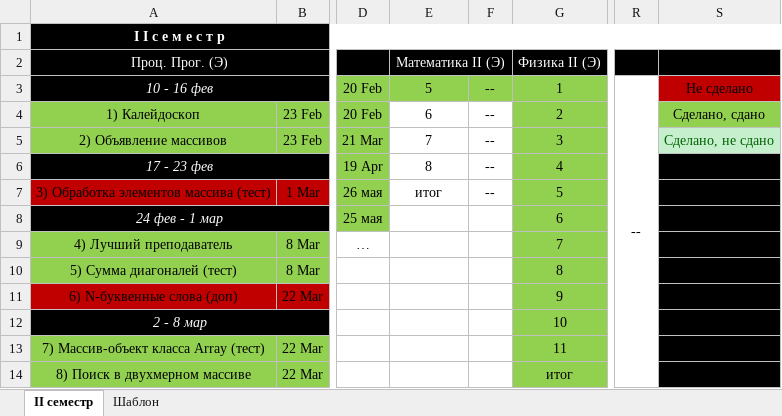
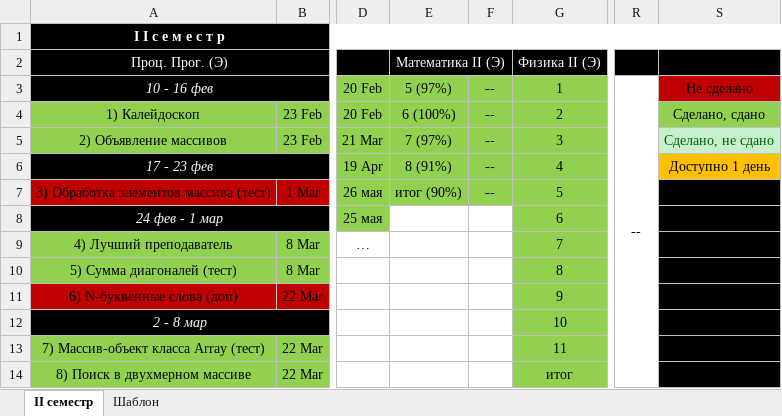
Before and after one commit to Ksorz/Poly, an Excel workbook: ГРАФИК.xlsx, sheet II семестр, drawn as a sheet; only a part is shown, gaps mark what is left out; values as stored, in another font and other column widths than the file's, no borders; the diff names each change by its address in the sheet, - before the commit and + after, or states it on an @@ line.

```diff
--- a/ГРАФИК.xlsx (sheet II семестр)
+++ b/ГРАФИК.xlsx (sheet II семестр)
-E3 (Математика II (Э)): 5
+E3 (Математика II (Э)): 5 (97%)
-E4 (Математика II (Э)): 6
+E4 (Математика II (Э)): 6 (100%)
-E4:F7 fill: none
+E4:F7 fill: #92D050
-E5 (Математика II (Э)): 7
+E5 (Математика II (Э)): 7 (97%)
-E6 (Математика II (Э)): 8
+E6 (Математика II (Э)): 8 (91%)
-S6: (empty)
+S6: Доступно 1 день
-S6 fill: #000000
+S6 fill: #FFC000
-E7 (Математика II (Э)): итог
+E7 (Математика II (Э)): итог (90%)
```
Also changed, not shown: 4 other files.
